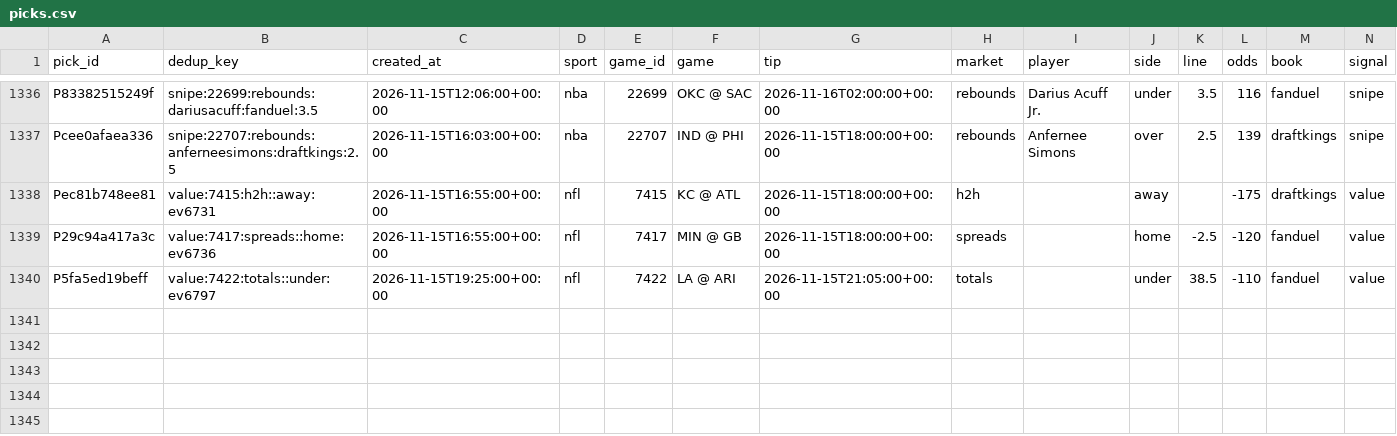
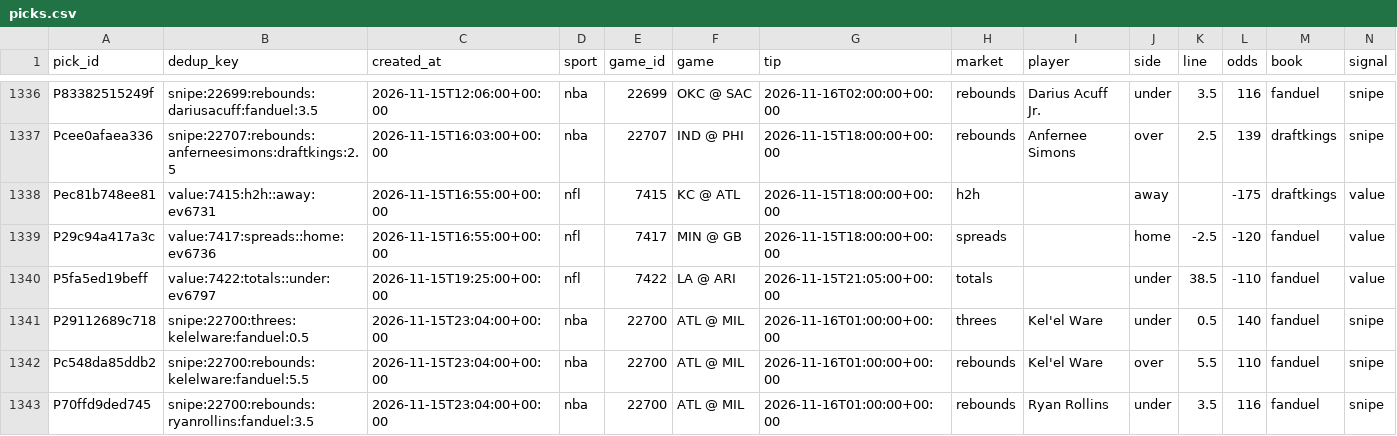
Before and after one commit to PirateKingInc/test-m11, a CSV file: ledger/picks.csv, drawn as a sheet; only a part is shown, gaps mark what is left out; rows hold the shown columns only; the diff names each change by its address in the sheet, - before the commit and + after, or states it on an @@ line.

```diff
--- a/ledger/picks.csv
+++ b/ledger/picks.csv
+row 1341: P29112689c718 | snipe:22700:threes:kelelware:fanduel:0.5 | 2026-11-15T23:04:00+00:00 | nba | 22700 | ATL @ MIL | 2026-11-16T01:00:00+00:00 | threes | Kel'el Ware | under | 0.5 | 140 | fanduel | snipe
+row 1342: Pc548da85ddb2 | snipe:22700:rebounds:kelelware:fanduel:5.5 | 2026-11-15T23:04:00+00:00 | nba | 22700 | ATL @ MIL | 2026-11-16T01:00:00+00:00 | rebounds | Kel'el Ware | over | 5.5 | 110 | fanduel | snipe
+row 1343: P70ffd9ded745 | snipe:22700:rebounds:ryanrollins:fanduel:3.5 | 2026-11-15T23:04:00+00:00 | nba | 22700 | ATL @ MIL | 2026-11-16T01:00:00+00:00 | rebounds | Ryan Rollins | under | 3.5 | 116 | fanduel | snipe
```
Also changed, not shown: ledger/action_adds.csv, ledger/annotations.csv, 5 other files.
